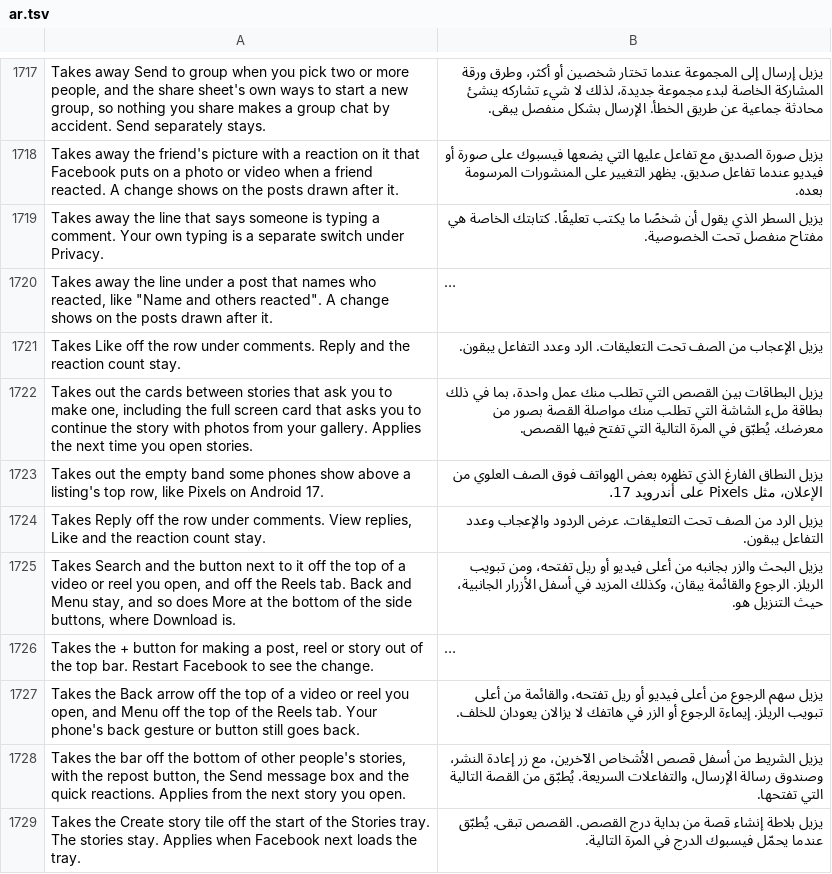
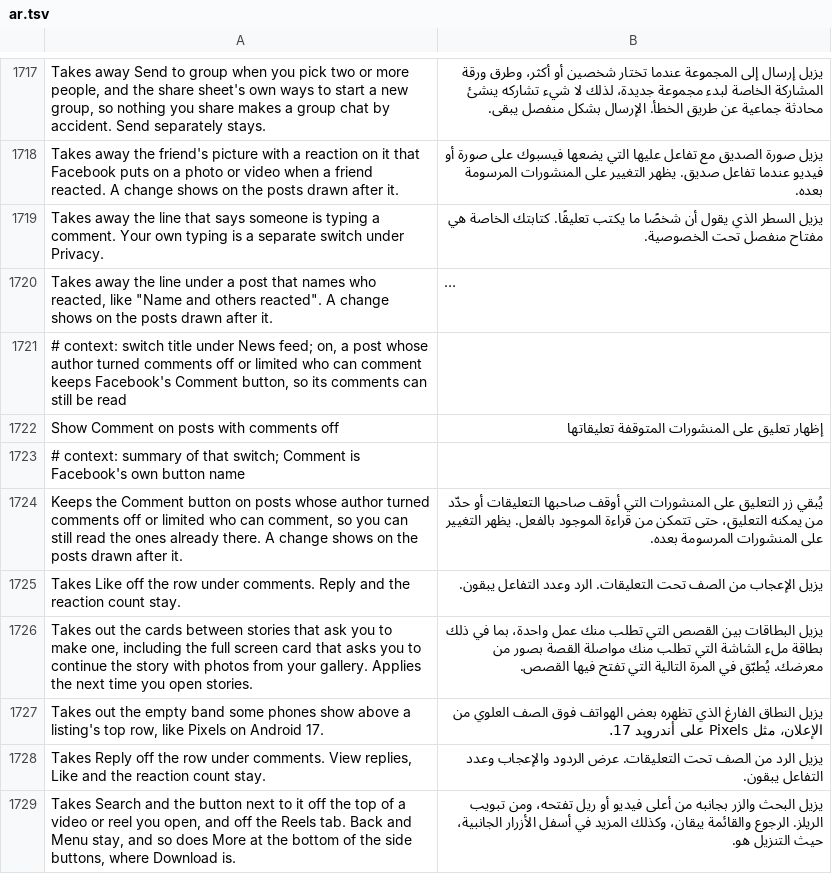
Before and after one commit to SysAdminDoc/HushFacebook, a TSV file: extensions/shared/library/src/main/l10n/ar.tsv, drawn as a sheet; only a part is shown, gaps mark what is left out; the shorter side is filled out with more unchanged rows; long unchanged cells end in …; the diff names each change by its address in the sheet, - before the commit and + after, or states it on an @@ line.

```diff
--- a/extensions/shared/library/src/main/l10n/ar.tsv
+++ b/extensions/shared/library/src/main/l10n/ar.tsv
+row 1721: # context: switch title under News feed; on, a post whose author turned comments off or limited who can comment keeps Facebook's Comment button, so its comments can still be read
+row 1722: Show Comment on posts with comments off | إظهار تعليق على المنشورات المتوقفة تعليقاتها
+row 1723: # context: summary of that switch; Comment is Facebook's own button name
+row 1724: Keeps the Comment button on posts whose author turned comments off or limited who can comment, so you can still read the ones already there. A change shows on the posts drawn after it. | يُبقي زر التعليق على المنشورات التي أوقف صاحبها التعليقات أو حدّد من يمكنه التعليق، حتى تتمكن من قراءة الموجود بالفعل. يظهر التغيير على المنشورات المرسومة بعده.
```
Also changed, not shown: extensions/shared/library/src/main/l10n/de.tsv, extensions/shared/library/src/main/l10n/ko.tsv, 39 other files.
